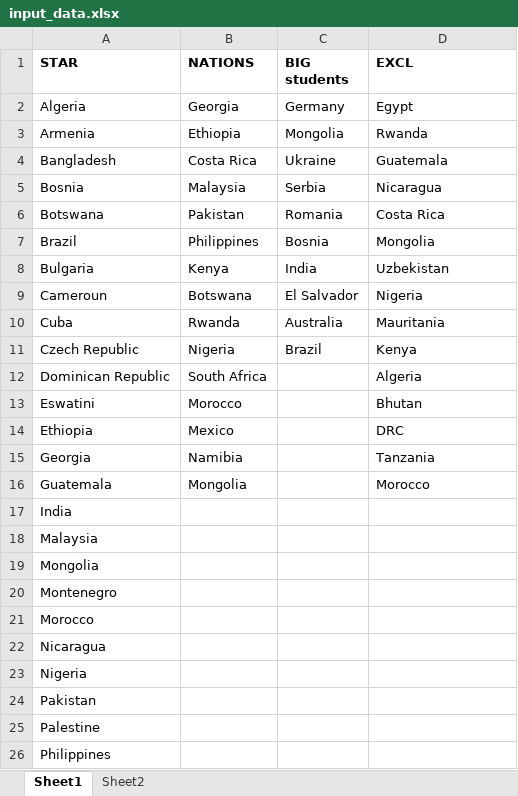
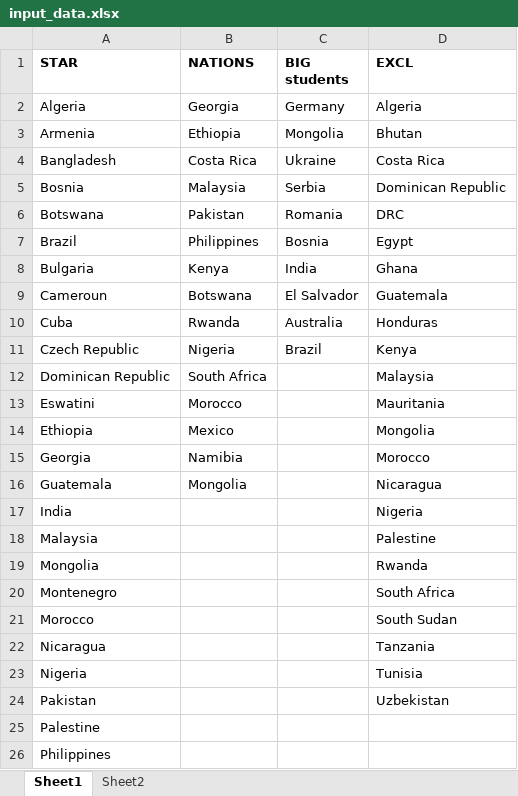
Before and after one commit to threndash/globtalent-map, an Excel workbook: input_data.xlsx, sheet Sheet1, drawn as a sheet; only a part is shown; values as stored, in another font and other column widths than the file's, no borders; the diff names each change by its address in the sheet, - before the commit and + after, or states it on an @@ line.

```diff
--- a/input_data.xlsx (sheet Sheet1)
+++ b/input_data.xlsx (sheet Sheet1)
-D2 (EXCL): Egypt
+D2 (EXCL): Algeria
-D3 (EXCL): Rwanda
+D3 (EXCL): Bhutan
-D4 (EXCL): Guatemala
+D4 (EXCL): Costa Rica
-D5 (EXCL): Nicaragua
+D5 (EXCL): Dominican Republic
-D6 (EXCL): Costa Rica
+D6 (EXCL): DRC
-D7 (EXCL): Mongolia
+D7 (EXCL): Egypt
-D8 (EXCL): Uzbekistan
+D8 (EXCL): Ghana
-D9 (EXCL): Nigeria
+D9 (EXCL): Guatemala
-D10 (EXCL): Mauritania
+D10 (EXCL): Honduras
-D12 (EXCL): Algeria
+D12 (EXCL): Malaysia
-D13 (EXCL): Bhutan
+D13 (EXCL): Mauritania
-D14 (EXCL): DRC
+D14 (EXCL): Mongolia
-D15 (EXCL): Tanzania
+D15 (EXCL): Morocco
-D16 (EXCL): Morocco
+D16 (EXCL): Nicaragua
-D17 (EXCL): (empty)
+D17 (EXCL): Nigeria
-D18 (EXCL): (empty)
+D18 (EXCL): Palestine
-D19 (EXCL): (empty)
+D19 (EXCL): Rwanda
-D20 (EXCL): (empty)
+D20 (EXCL): South Africa
-D21 (EXCL): (empty)
+D21 (EXCL): South Sudan
-D22 (EXCL): (empty)
+D22 (EXCL): Tanzania
-D23 (EXCL): (empty)
+D23 (EXCL): Tunisia
-D24 (EXCL): (empty)
+D24 (EXCL): Uzbekistan
```
Also changed, not shown: 2 other files.
